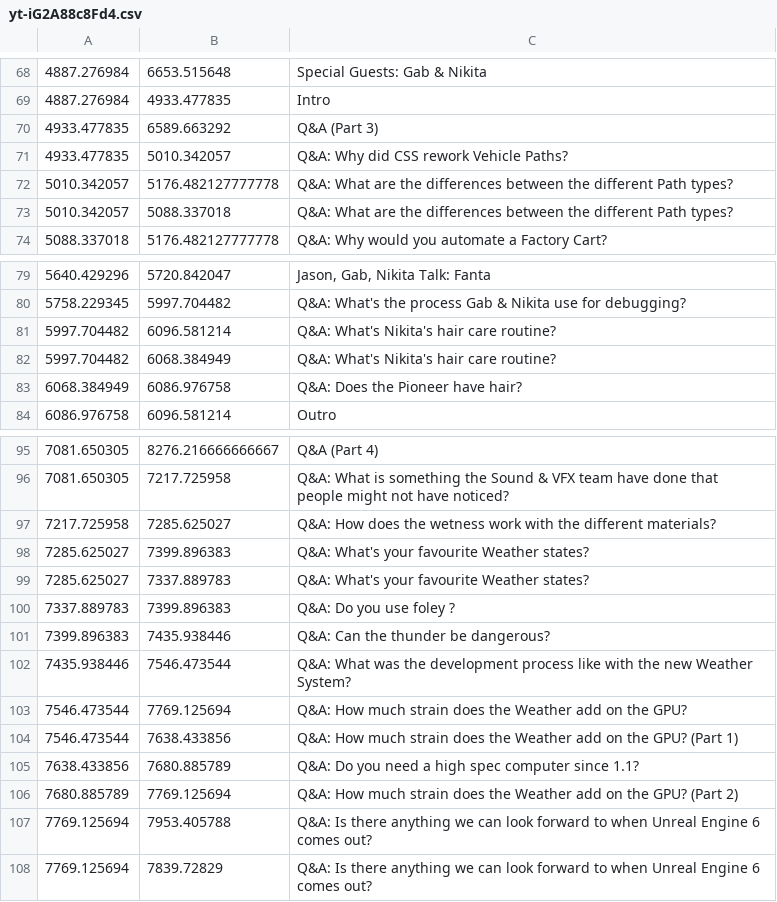
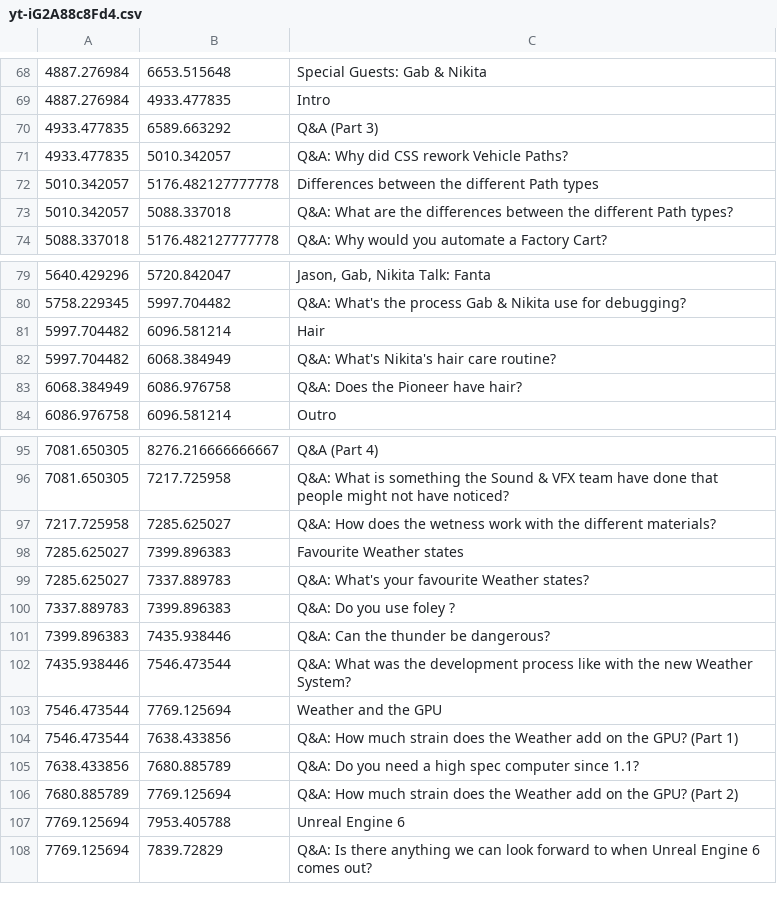
Before and after one commit to Satisfactory-Clips-Archive/Media-Search-Archive-Data, a CSV file: data/dated/2026-06-02/yt-iG2A88c8Fd4.csv, drawn as a sheet; only a part is shown, gaps mark what is left out.

```diff
--- a/data/dated/2026-06-02/yt-iG2A88c8Fd4.csv
+++ b/data/dated/2026-06-02/yt-iG2A88c8Fd4.csv
@@ -71,3 +71,3 @@
 4933.477835,5010.342057,Q&A: Why did CSS rework Vehicle Paths?
-5010.342057,5176.482127777778,Q&A: What are the differences between the different Path types?
+5010.342057,5176.482127777778,Differences between the different Path types
 5010.342057,5088.337018,Q&A: What are the differences between the different Path types?
@@ -80,3 +80,3 @@
 5758.229345,5997.704482,Q&A: What's the process Gab & Nikita use for debugging?
-5997.704482,6096.581214,Q&A: What's Nikita's hair care routine?
+5997.704482,6096.581214,Hair
 5997.704482,6068.384949,Q&A: What's Nikita's hair care routine?
@@ -97,3 +97,3 @@
 7217.725958,7285.625027,Q&A: How does the wetness work with the different materials?
-7285.625027,7399.896383,Q&A: What's your favourite Weather states?
+7285.625027,7399.896383,Favourite Weather states
 7285.625027,7337.889783,Q&A: What's your favourite Weather states?
@@ -102,3 +102,3 @@
 7435.938446,7546.473544,Q&A: What was the development process like with the new Weather System?
-7546.473544,7769.125694,Q&A: How much strain does the Weather add on the GPU?
+7546.473544,7769.125694,Weather and the GPU
 7546.473544,7638.433856,Q&A: How much strain does the Weather add on the GPU? (Part 1)
@@ -106,3 +106,3 @@
 7680.885789,7769.125694,Q&A: How much strain does the Weather add on the GPU? (Part 2)
-7769.125694,7953.405788,Q&A: Is there anything we can look forward to when Unreal Engine 6 comes out?
+7769.125694,7953.405788,Unreal Engine 6
 7769.125694,7839.72829,Q&A: Is there anything we can look forward to when Unreal Engine 6 comes out?
```
Also changed, not shown: 4 other files.
